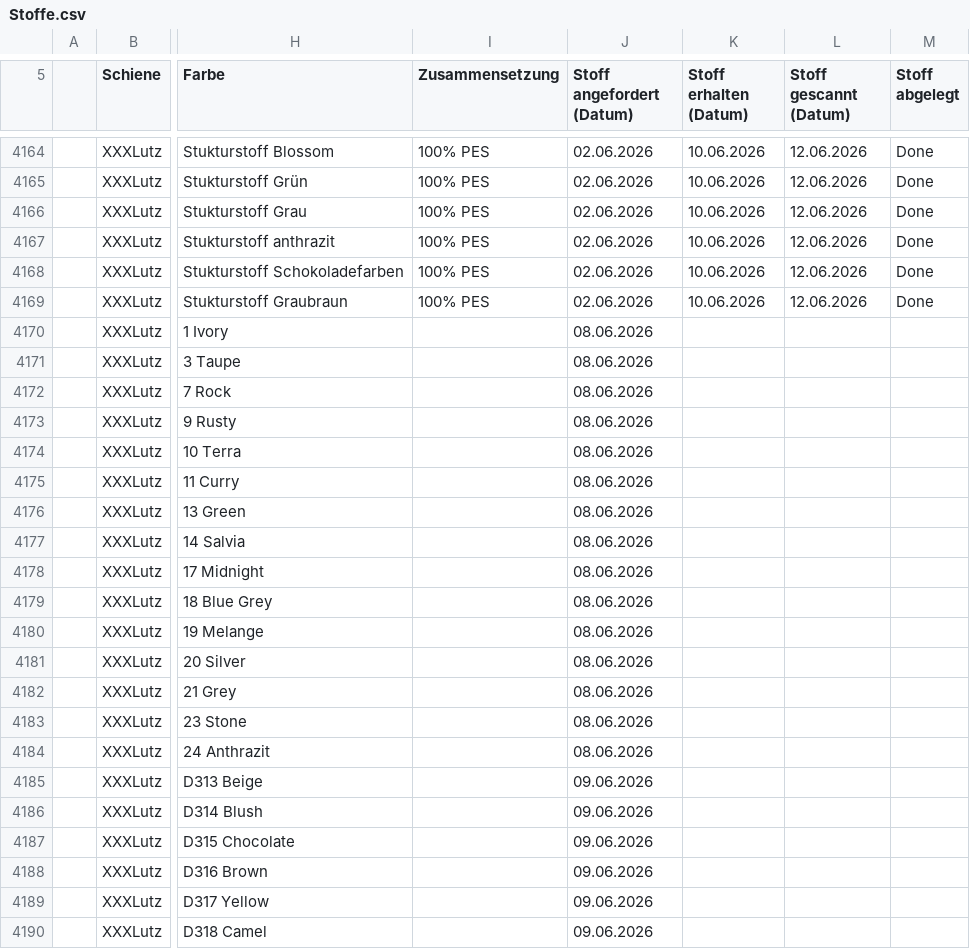
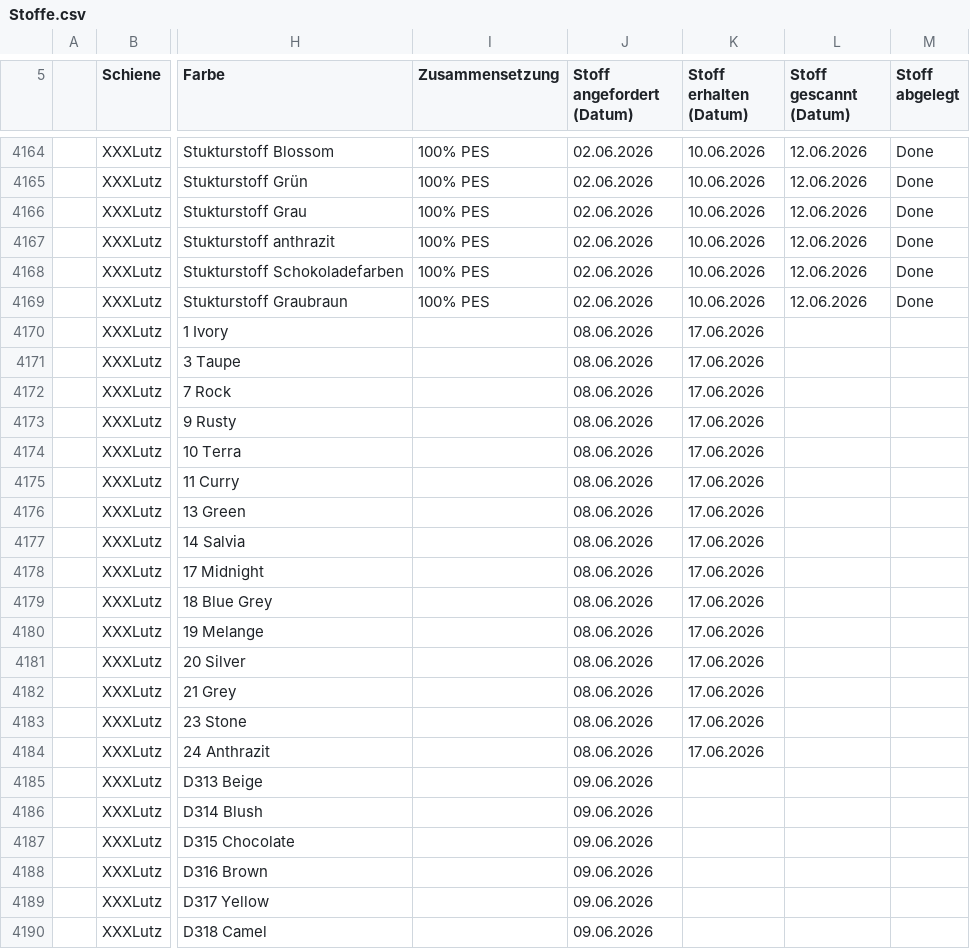
Before and after one commit to WALM-DC/WebTools, a CSV file: public/Stoffe.csv, drawn as a sheet; only a part is shown, gaps mark what is left out; the diff covers the shown part only; the diff names each change by its address in the sheet, - before the commit and + after, or states it on an @@ line.

```diff
--- a/public/Stoffe.csv
+++ b/public/Stoffe.csv
-K4170:K4184 (Stoff erhalten (Datum)): (empty)
+K4170:K4184 (Stoff erhalten (Datum)): 17.06.2026
```
Also changed, not shown: 40 edited cells elsewhere in this file, 2 other files.
